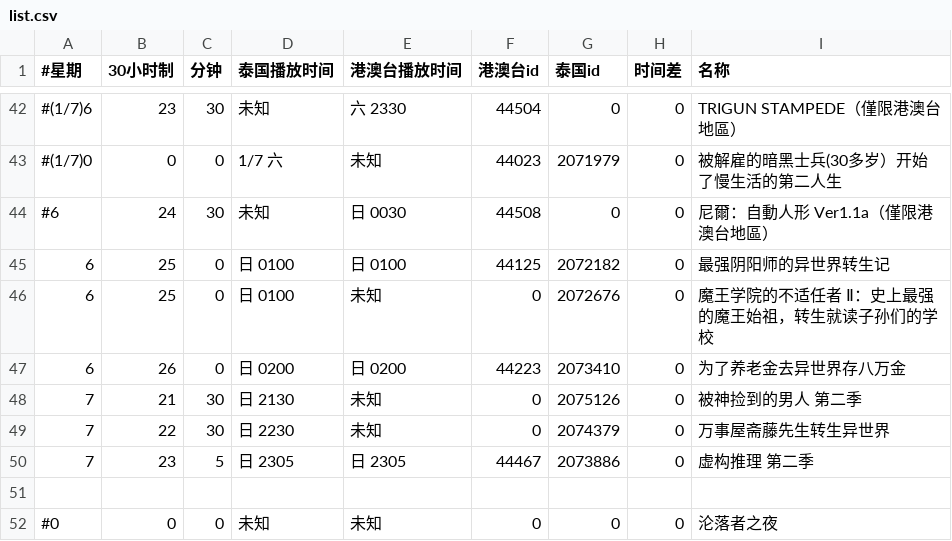
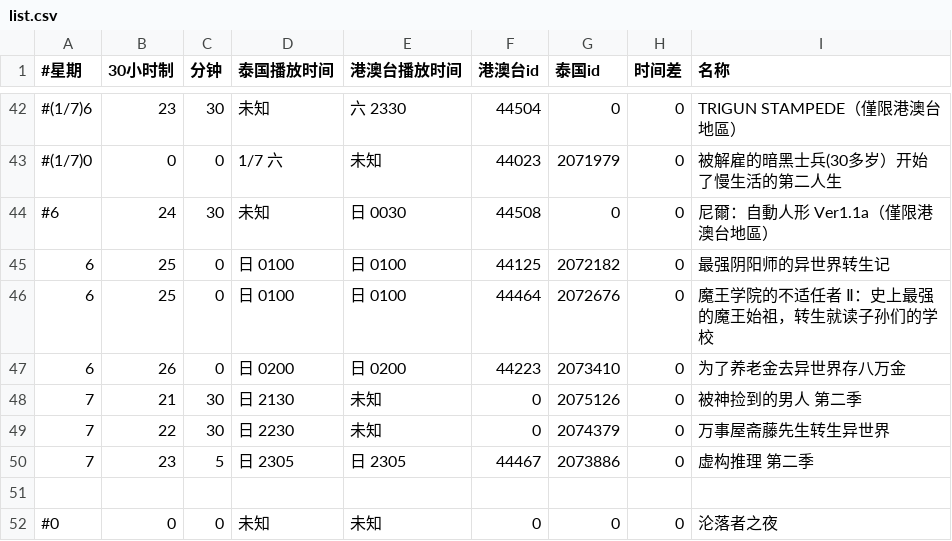
Before and after one commit to david082321/FurrySub, a CSV file: list.csv, drawn as a sheet; only a part is shown, gaps mark what is left out.

Commit message:
M 魔王学院的不适任者 Ⅱ

```diff
--- a/list.csv
+++ b/list.csv
@@ -45,3 +45,3 @@
 6,25,0,日 0100,日 0100,44125,2072182,0,最强阴阳师的异世界转生记
-6,25,0,日 0100,未知,0,2072676,0,魔王学院的不适任者 Ⅱ：史上最强的魔王始祖，转生就读子孙们的学校
+6,25,0,日 0100,日 0100,44464,2072676,0,魔王学院的不适任者 Ⅱ：史上最强的魔王始祖，转生就读子孙们的学校
 6,26,0,日 0200,日 0200,44223,2073410,0,为了养老金去异世界存八万金
```
